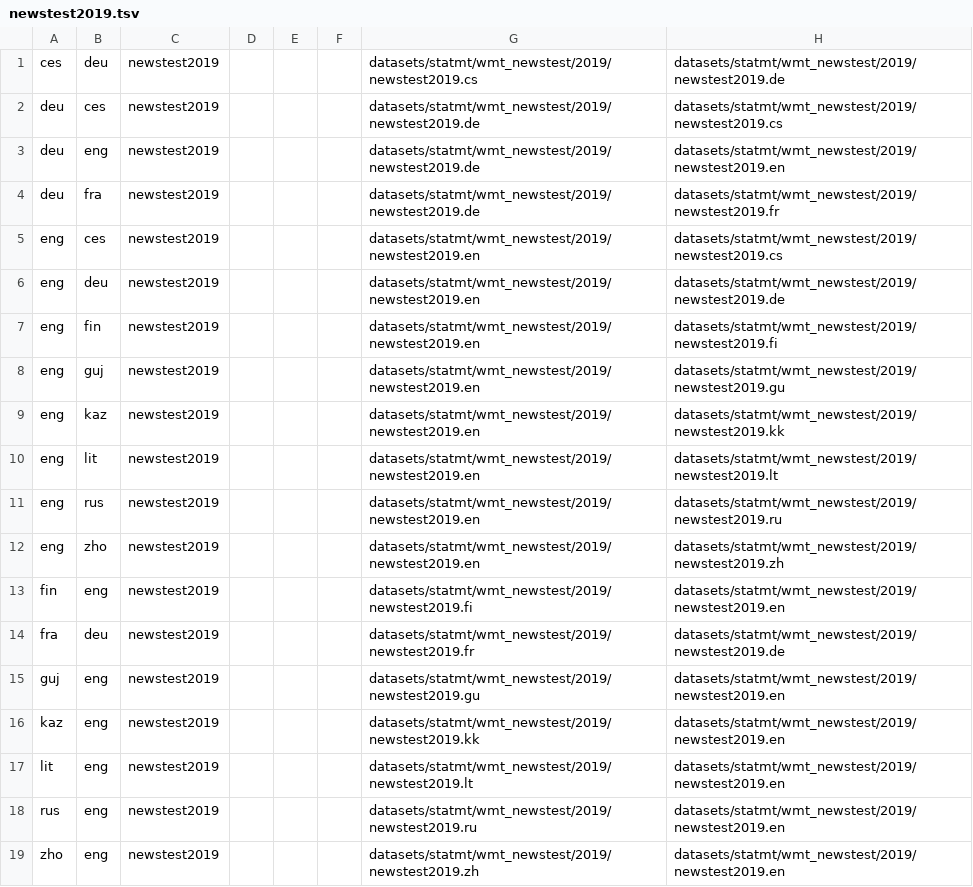
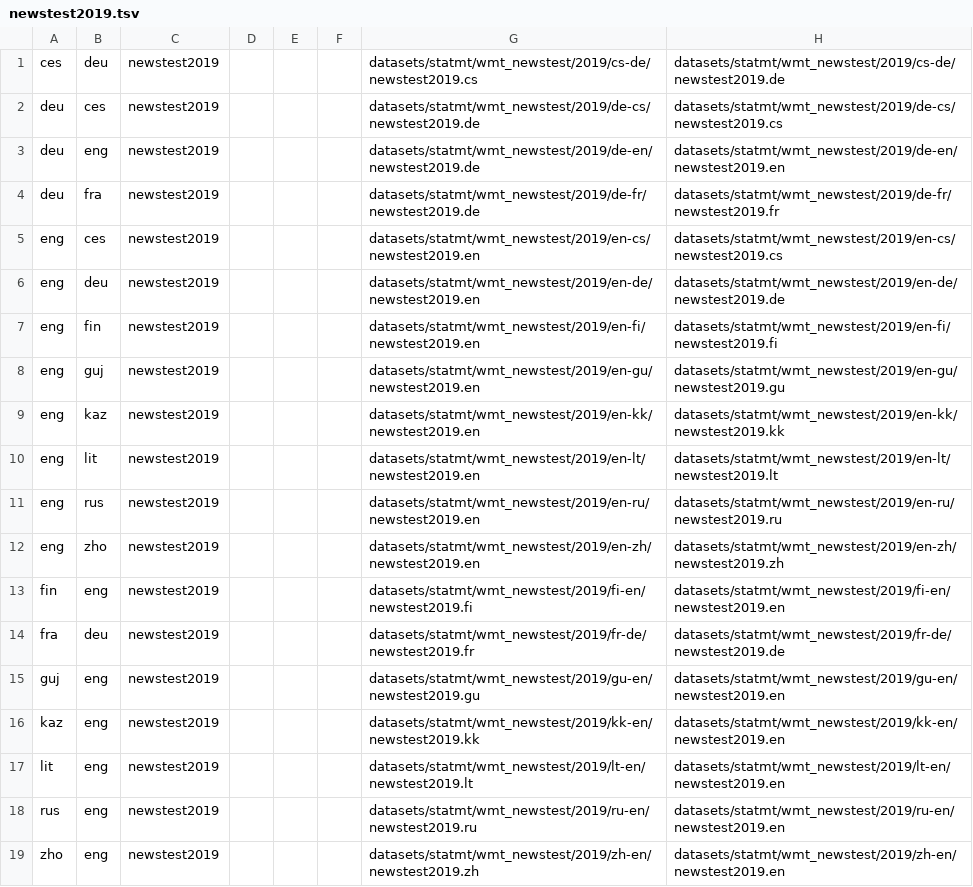
Before and after one commit to Helsinki-NLP/OPUS-MT-testsets, a TSV file: testsets/newstest2019.tsv, drawn as a sheet.

```diff
--- a/testsets/newstest2019.tsv
+++ b/testsets/newstest2019.tsv
@@ -1,19 +1,19 @@
-ces	deu	newstest2019				datasets/statmt/wmt_newstest/2019/newstest2019.cs	datasets/statmt/wmt_newstest/2019/newstest2019.de
-deu	ces	newstest2019				datasets/statmt/wmt_newstest/2019/newstest2019.de	datasets/statmt/wmt_newstest/2019/newstest2019.cs
-deu	eng	newstest2019				datasets/statmt/wmt_newstest/2019/newstest2019.de	datasets/statmt/wmt_newstest/2019/newstest2019.en
-deu	fra	newstest2019				datasets/statmt/wmt_newstest/2019/newstest2019.de	datasets/statmt/wmt_newstest/2019/newstest2019.fr
-eng	ces	newstest2019				datasets/statmt/wmt_newstest/2019/newstest2019.en	datasets/statmt/wmt_newstest/2019/newstest2019.cs
-eng	deu	newstest2019				datasets/statmt/wmt_newstest/2019/newstest2019.en	datasets/statmt/wmt_newstest/2019/newstest2019.de
-eng	fin	newstest2019				datasets/statmt/wmt_newstest/2019/newstest2019.en	datasets/statmt/wmt_newstest/2019/newstest2019.fi
-eng	guj	newstest2019				datasets/statmt/wmt_newstest/2019/newstest2019.en	datasets/statmt/wmt_newstest/2019/newstest2019.gu
-eng	kaz	newstest2019				datasets/statmt/wmt_newstest/2019/newstest2019.en	datasets/statmt/wmt_newstest/2019/newstest2019.kk
-eng	lit	newstest2019				datasets/statmt/wmt_newstest/2019/newstest2019.en	datasets/statmt/wmt_newstest/2019/newstest2019.lt
-eng	rus	newstest2019				datasets/statmt/wmt_newstest/2019/newstest2019.en	datasets/statmt/wmt_newstest/2019/newstest2019.ru
-eng	zho	newstest2019				datasets/statmt/wmt_newstest/2019/newstest2019.en	datasets/statmt/wmt_newstest/2019/newstest2019.zh
-fin	eng	newstest2019				datasets/statmt/wmt_newstest/2019/newstest2019.fi	datasets/statmt/wmt_newstest/2019/newstest2019.en
-fra	deu	newstest2019				datasets/statmt/wmt_newstest/2019/newstest2019.fr	datasets/statmt/wmt_newstest/2019/newstest2019.de
-guj	eng	newstest2019				datasets/statmt/wmt_newstest/2019/newstest2019.gu	datasets/statmt/wmt_newstest/2019/newstest2019.en
-kaz	eng	newstest2019				datasets/statmt/wmt_newstest/2019/newstest2019.kk	datasets/statmt/wmt_newstest/2019/newstest2019.en
-lit	eng	newstest2019				datasets/statmt/wmt_newstest/2019/newstest2019.lt	datasets/statmt/wmt_newstest/2019/newstest2019.en
-rus	eng	newstest2019				datasets/statmt/wmt_newstest/2019/newstest2019.ru	datasets/statmt/wmt_newstest/2019/newstest2019.en
-zho	eng	newstest2019				datasets/statmt/wmt_newstest/2019/newstest2019.zh	datasets/statmt/wmt_newstest/2019/newstest2019.en
+ces	deu	newstest2019				datasets/statmt/wmt_newstest/2019/cs-de/newstest2019.cs	datasets/statmt/wmt_newstest/2019/cs-de/newstest2019.de
+deu	ces	newstest2019				datasets/statmt/wmt_newstest/2019/de-cs/newstest2019.de	datasets/statmt/wmt_newstest/2019/de-cs/newstest2019.cs
+deu	eng	newstest2019				datasets/statmt/wmt_newstest/2019/de-en/newstest2019.de	datasets/statmt/wmt_newstest/2019/de-en/newstest2019.en
+deu	fra	newstest2019				datasets/statmt/wmt_newstest/2019/de-fr/newstest2019.de	datasets/statmt/wmt_newstest/2019/de-fr/newstest2019.fr
+eng	ces	newstest2019				datasets/statmt/wmt_newstest/2019/en-cs/newstest2019.en	datasets/statmt/wmt_newstest/2019/en-cs/newstest2019.cs
+eng	deu	newstest2019				datasets/statmt/wmt_newstest/2019/en-de/newstest2019.en	datasets/statmt/wmt_newstest/2019/en-de/newstest2019.de
+eng	fin	newstest2019				datasets/statmt/wmt_newstest/2019/en-fi/newstest2019.en	datasets/statmt/wmt_newstest/2019/en-fi/newstest2019.fi
+eng	guj	newstest2019				datasets/statmt/wmt_newstest/2019/en-gu/newstest2019.en	datasets/statmt/wmt_newstest/2019/en-gu/newstest2019.gu
+eng	kaz	newstest2019				datasets/statmt/wmt_newstest/2019/en-kk/newstest2019.en	datasets/statmt/wmt_newstest/2019/en-kk/newstest2019.kk
+eng	lit	newstest2019				datasets/statmt/wmt_newstest/2019/en-lt/newstest2019.en	datasets/statmt/wmt_newstest/2019/en-lt/newstest2019.lt
+eng	rus	newstest2019				datasets/statmt/wmt_newstest/2019/en-ru/newstest2019.en	datasets/statmt/wmt_newstest/2019/en-ru/newstest2019.ru
+eng	zho	newstest2019				datasets/statmt/wmt_newstest/2019/en-zh/newstest2019.en	datasets/statmt/wmt_newstest/2019/en-zh/newstest2019.zh
+fin	eng	newstest2019				datasets/statmt/wmt_newstest/2019/fi-en/newstest2019.fi	datasets/statmt/wmt_newstest/2019/fi-en/newstest2019.en
+fra	deu	newstest2019				datasets/statmt/wmt_newstest/2019/fr-de/newstest2019.fr	datasets/statmt/wmt_newstest/2019/fr-de/newstest2019.de
+guj	eng	newstest2019				datasets/statmt/wmt_newstest/2019/gu-en/newstest2019.gu	datasets/statmt/wmt_newstest/2019/gu-en/newstest2019.en
+kaz	eng	newstest2019				datasets/statmt/wmt_newstest/2019/kk-en/newstest2019.kk	datasets/statmt/wmt_newstest/2019/kk-en/newstest2019.en
+lit	eng	newstest2019				datasets/statmt/wmt_newstest/2019/lt-en/newstest2019.lt	datasets/statmt/wmt_newstest/2019/lt-en/newstest2019.en
+rus	eng	newstest2019				datasets/statmt/wmt_newstest/2019/ru-en/newstest2019.ru	datasets/statmt/wmt_newstest/2019/ru-en/newstest2019.en
+zho	eng	newstest2019				datasets/statmt/wmt_newstest/2019/zh-en/newstest2019.zh	datasets/statmt/wmt_newstest/2019/zh-en/newstest2019.en
```
Also changed, not shown: benchmarks.tsv, testsets/newstest2016.tsv, 20 other files.
